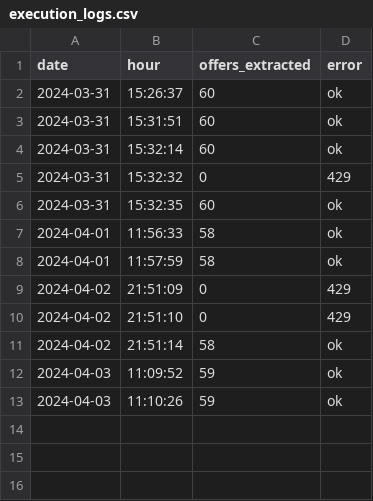
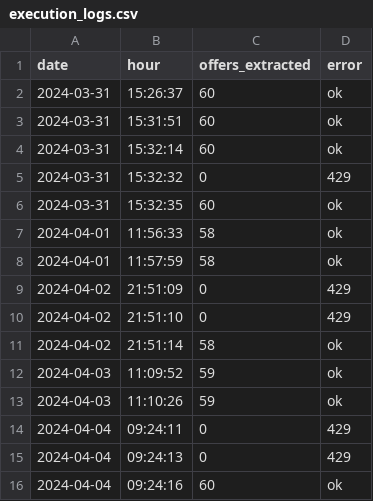
Before and after one commit to aaronjimv/ETL-LinkedIn-job-offers, a CSV file: data/execution_logs.csv, drawn as a sheet; the diff names each change by its address in the sheet, - before the commit and + after, or states it on an @@ line.

Commit message:
data/: extract more offers

```diff
--- a/data/execution_logs.csv
+++ b/data/execution_logs.csv
+row 14: 2024-04-04 | 09:24:11 | 0 | 429
+row 15: 2024-04-04 | 09:24:13 | 0 | 429
+row 16: 2024-04-04 | 09:24:16 | 60 | ok
```
Also changed, not shown: 1 other file.
